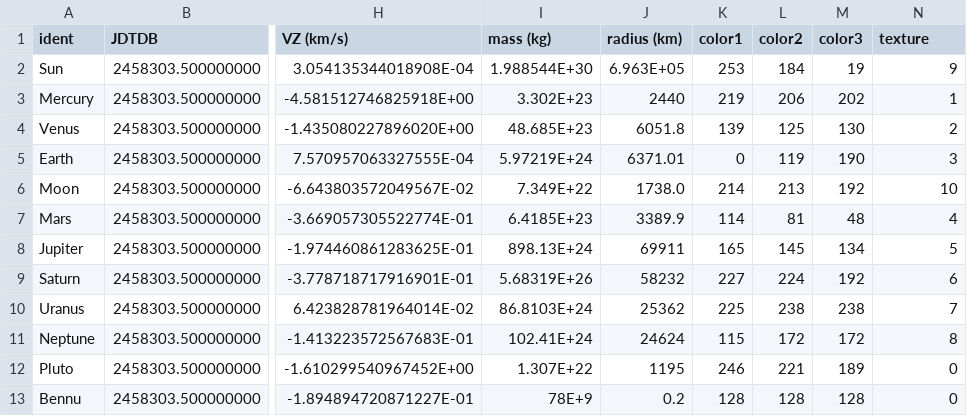
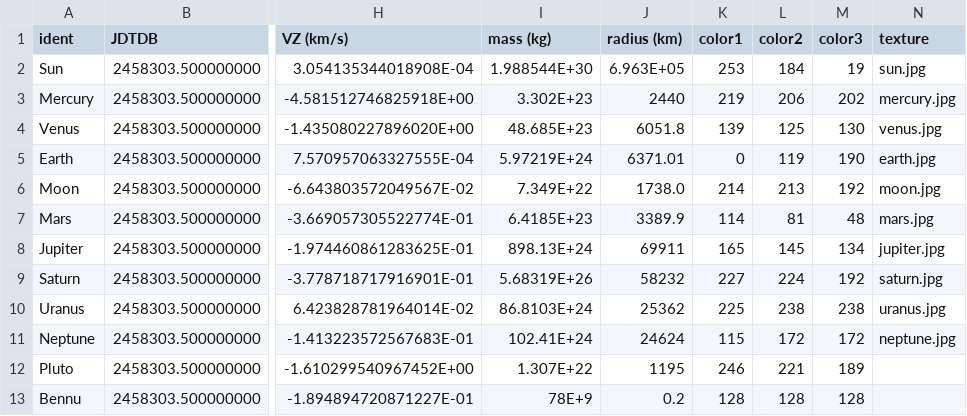
Before and after one commit to nullableVoidPtr/N-body, a CSV file: Solar_system.csv, drawn as a sheet; only a part is shown, gaps mark what is left out; the diff names each change by its address in the sheet, - before the commit and + after, or states it on an @@ line.

Commit message:
Texture refactoring

```diff
--- a/Solar_system.csv
+++ b/Solar_system.csv
-N2 (texture): 9
+N2 (texture): sun.jpg
-N3 (texture): 1
+N3 (texture): mercury.jpg
-N4 (texture): 2
+N4 (texture): venus.jpg
-N5 (texture): 3
+N5 (texture): earth.jpg
-N6 (texture): 10
+N6 (texture): moon.jpg
-N7 (texture): 4
+N7 (texture): mars.jpg
-N8 (texture): 5
+N8 (texture): jupiter.jpg
-N9 (texture): 6
+N9 (texture): saturn.jpg
-N10 (texture): 7
+N10 (texture): uranus.jpg
-N11 (texture): 8
+N11 (texture): neptune.jpg
-N12:N13 (texture): 0
+N12:N13 (texture): (empty)
```
Also changed, not shown: solar_system_2000.csv, 19 other files.
